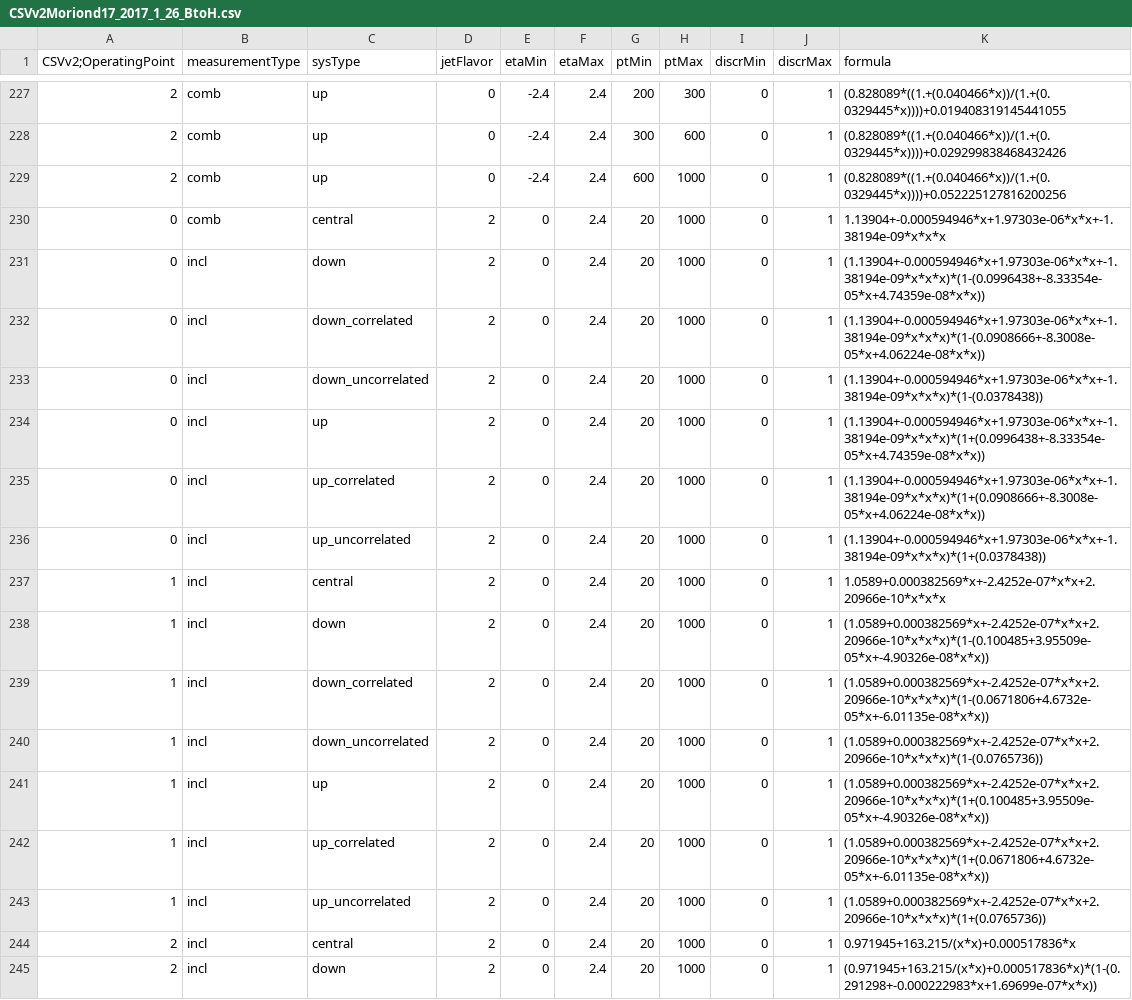
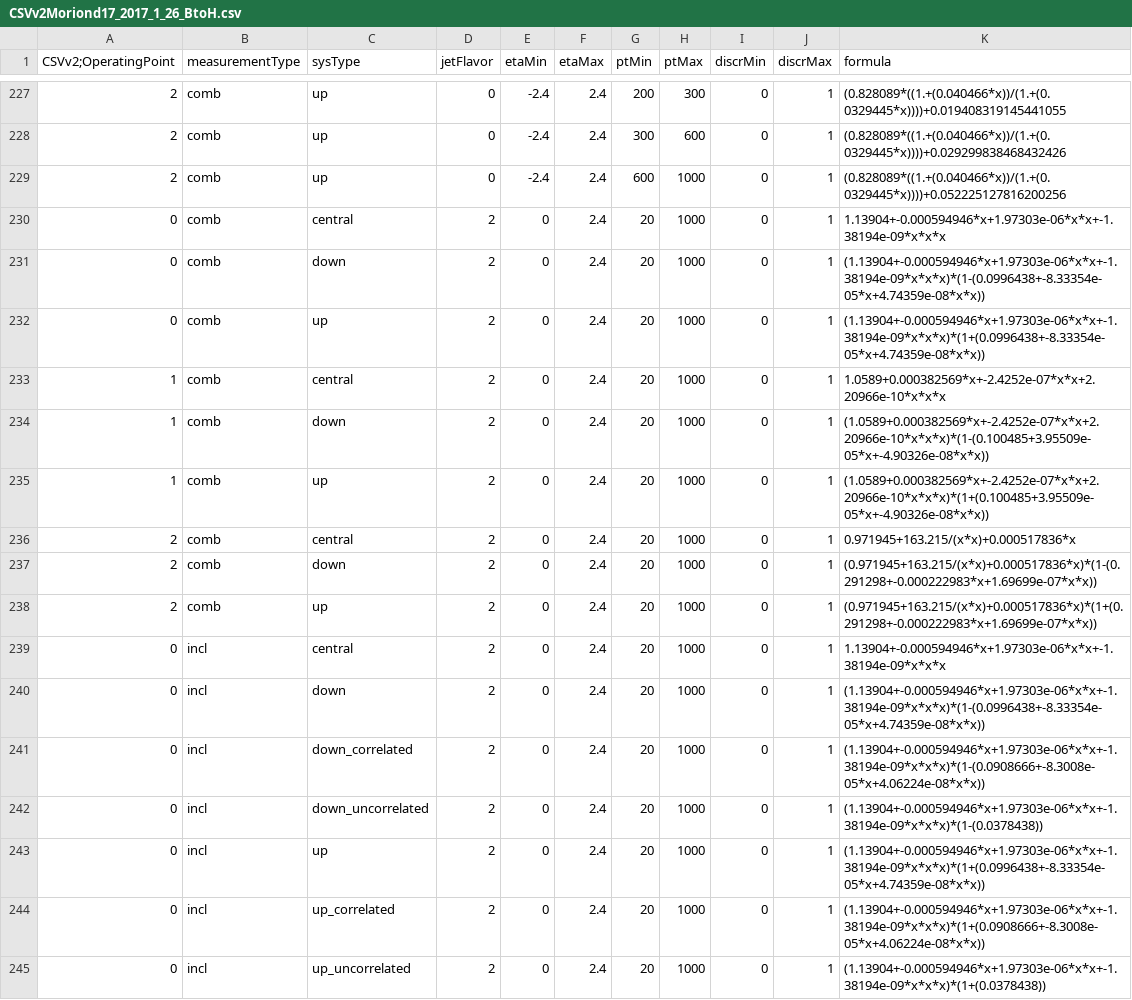
Before and after one commit to TopBrussels/TopTreeAnalysisBase, a CSV file: Calibrations/BTagging/CSVv2Moriond17_2017_1_26_BtoH.csv, drawn as a sheet; only a part is shown, gaps mark what is left out; the shorter side is filled out with more unchanged rows.

Commit message:
Fix csv file for comb central/up/down

```diff
--- a/Calibrations/BTagging/CSVv2Moriond17_2017_1_26_BtoH.csv
+++ b/Calibrations/BTagging/CSVv2Moriond17_2017_1_26_BtoH.csv
@@ -230,2 +230,11 @@ CSVv2;OperatingPoint, measurementType, sysType, jetFlavor, etaMin, etaMax, ptMin
 0, comb, central, 2, 0, 2.4, 20, 1000, 0, 1, "1.13904+-0.000594946*x+1.97303e-06*x*x+-1.38194e-09*x*x*x"
+0, comb, down, 2, 0, 2.4, 20, 1000, 0, 1, "(1.13904+-0.000594946*x+1.97303e-06*x*x+-1.38194e-09*x*x*x)*(1-(0.0996438+-8.33354e-05*x+4.74359e-08*x*x))"
+0, comb, up, 2, 0, 2.4, 20, 1000, 0, 1, "(1.13904+-0.000594946*x+1.97303e-06*x*x+-1.38194e-09*x*x*x)*(1+(0.0996438+-8.33354e-05*x+4.74359e-08*x*x))"
+1, comb, central, 2, 0, 2.4, 20, 1000, 0, 1, "1.0589+0.000382569*x+-2.4252e-07*x*x+2.20966e-10*x*x*x"
+1, comb, down, 2, 0, 2.4, 20, 1000, 0, 1, "(1.0589+0.000382569*x+-2.4252e-07*x*x+2.20966e-10*x*x*x)*(1-(0.100485+3.95509e-05*x+-4.90326e-08*x*x))"
+1, comb, up, 2, 0, 2.4, 20, 1000, 0, 1, "(1.0589+0.000382569*x+-2.4252e-07*x*x+2.20966e-10*x*x*x)*(1+(0.100485+3.95509e-05*x+-4.90326e-08*x*x))"
+2, comb, central, 2, 0, 2.4, 20, 1000, 0, 1, "0.971945+163.215/(x*x)+0.000517836*x"
+2, comb, down, 2, 0, 2.4, 20, 1000, 0, 1, "(0.971945+163.215/(x*x)+0.000517836*x)*(1-(0.291298+-0.000222983*x+1.69699e-07*x*x))"
+2, comb, up, 2, 0, 2.4, 20, 1000, 0, 1, "(0.971945+163.215/(x*x)+0.000517836*x)*(1+(0.291298+-0.000222983*x+1.69699e-07*x*x))"
+0, incl, central, 2, 0, 2.4, 20, 1000, 0, 1, "1.13904+-0.000594946*x+1.97303e-06*x*x+-1.38194e-09*x*x*x"
 0, incl, down, 2, 0, 2.4, 20, 1000, 0, 1, "(1.13904+-0.000594946*x+1.97303e-06*x*x+-1.38194e-09*x*x*x)*(1-(0.0996438+-8.33354e-05*x+4.74359e-08*x*x))"
```
